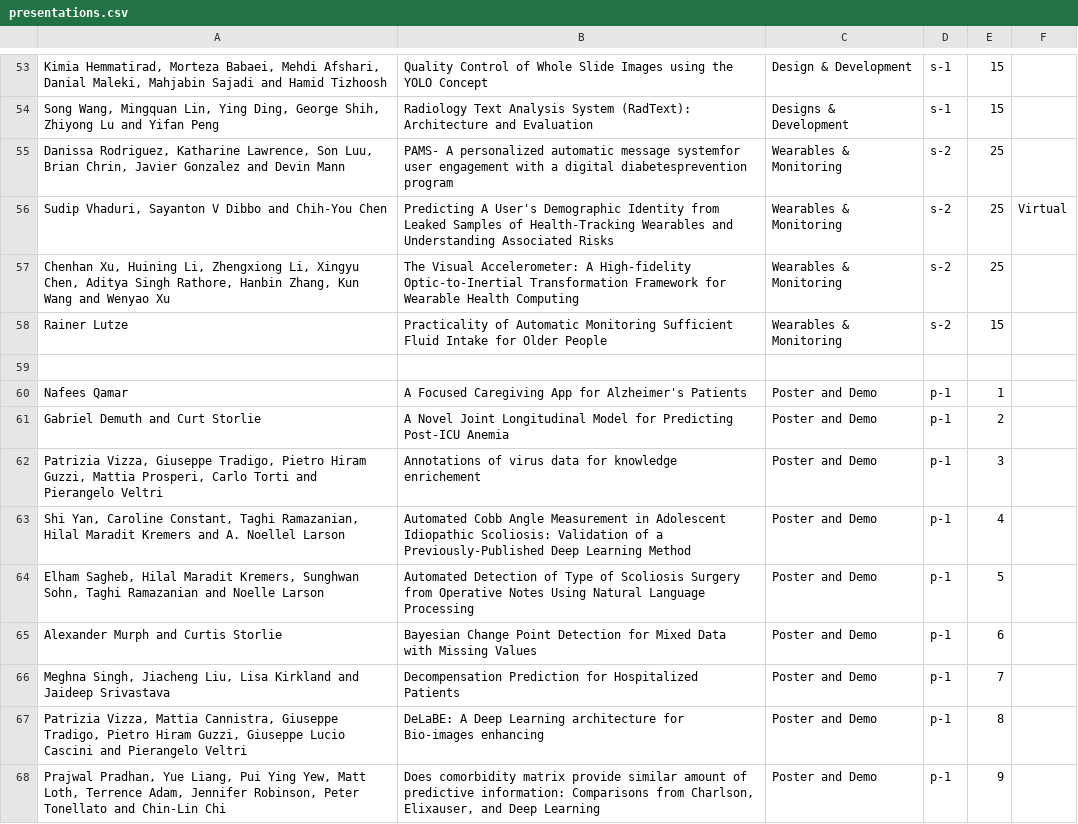
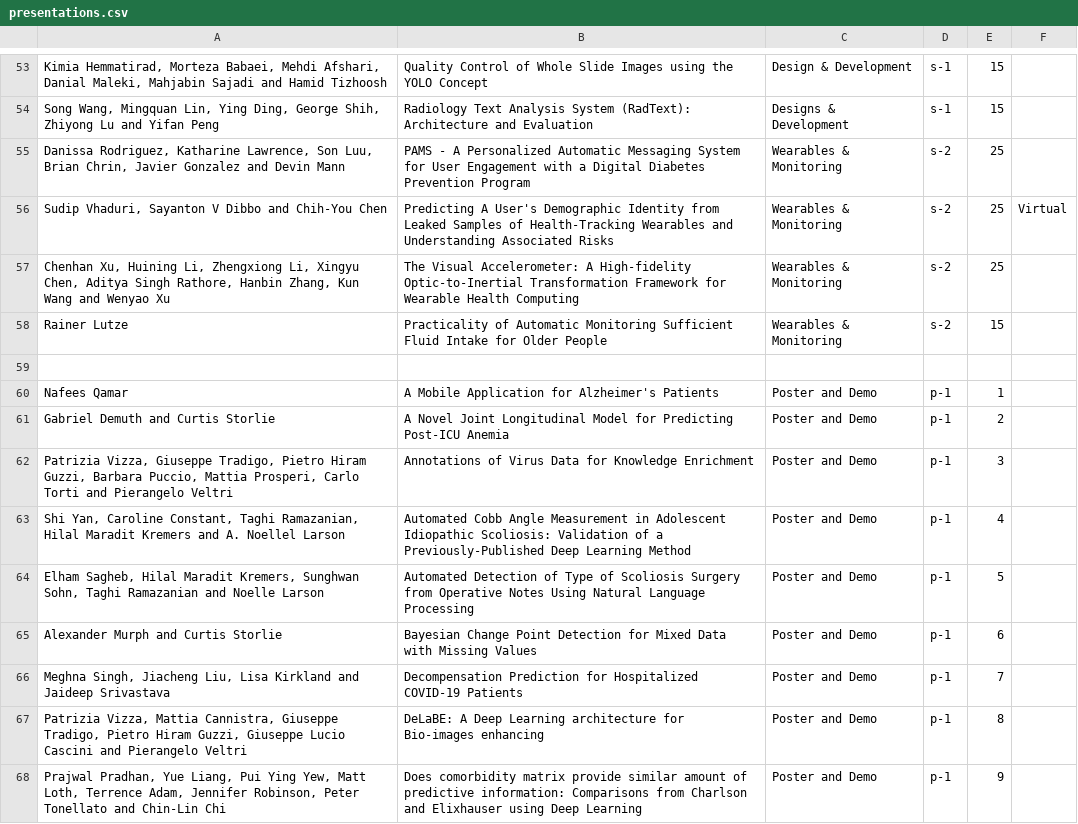
Before and after one commit to ieeeichi2024/ieeeichi2024.github.io, a CSV file: presentations.csv, drawn as a sheet; only a part is shown, gaps mark what is left out; the diff covers the shown part only; the diff names each change by its address in the sheet, - before the commit and + after, or states it on an @@ line.

Commit message:
update program

```diff
--- a/presentations.csv
+++ b/presentations.csv
-B55: PAMS- A personalized automatic message systemfor user engagement with a digital diabetesprevention program
+B55: PAMS - A Personalized Automatic Messaging System for User Engagement with a Digital Diabetes Prevention Program
-B60: A Focused Caregiving App for Alzheimer's…
+B60: A Mobile Application for Alzheimer's…
-A61: Gabriel Demuth and Curt Storlie
+A61: Gabriel Demuth and Curtis Storlie
-A62: …Hiram Guzzi, Mattia Prosperi,…
+A62: …Hiram Guzzi, Barbara Puccio, Mattia Prosperi,…
-B62: Annotations of virus data for knowledge enrichement
+B62: Annotations of Virus Data for Knowledge Enrichment
-B66: …for Hospitalized Patients
+B66: …for Hospitalized COVID-19 Patients
-B68: …Comparisons from Charlson, Elixauser, and Deep Learning
+B68: …Comparisons from Charlson and Elixhauser using Deep Learning
```
Also changed, not shown: 39 edited cells elsewhere in this file, 1 other file.
